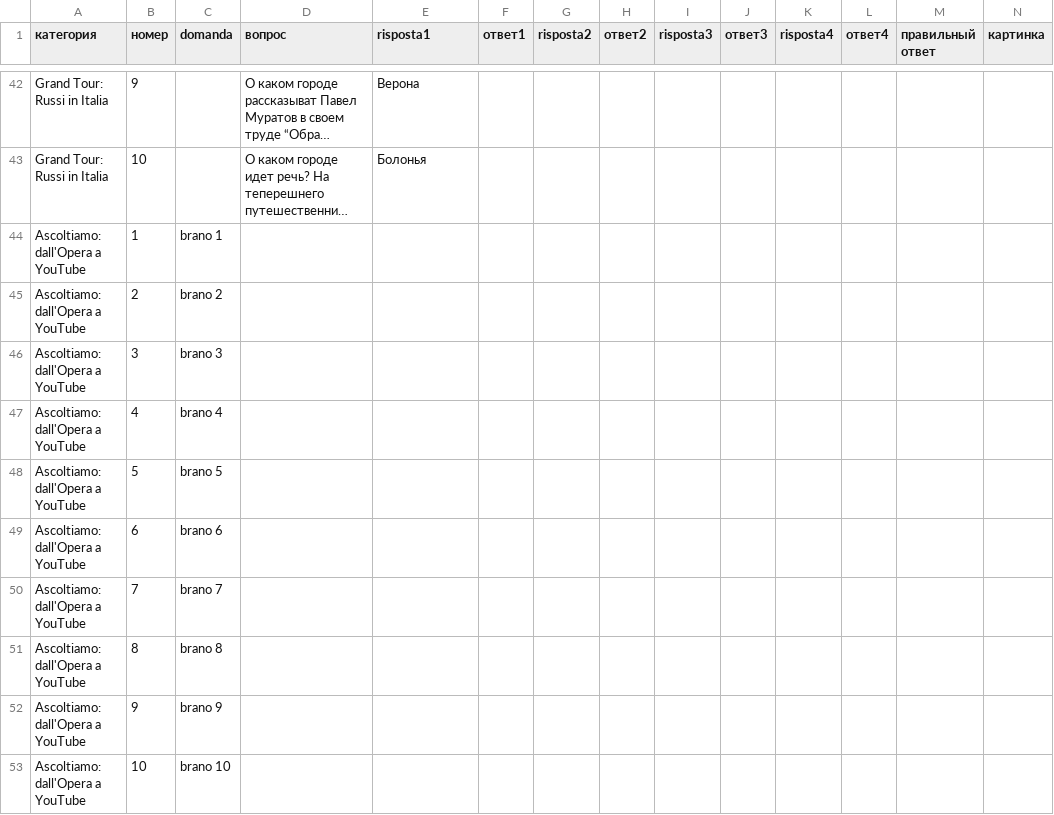
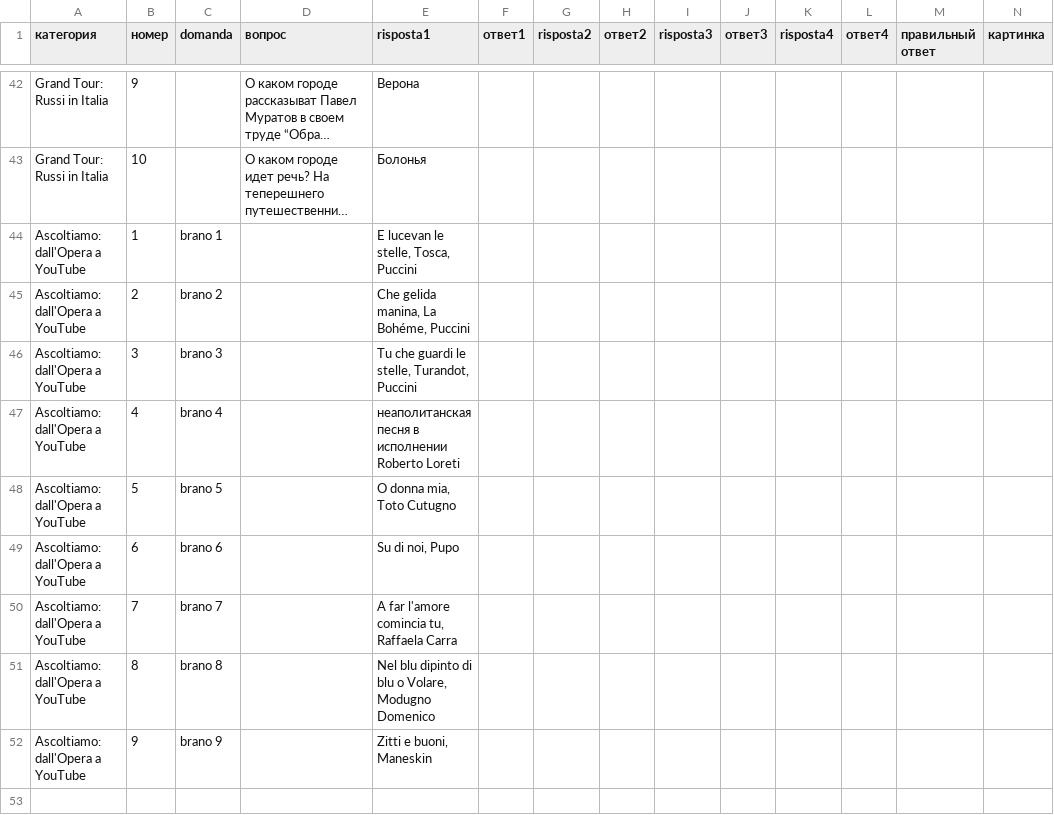
Before and after one commit to kseniia-dim/kseniia-dim.github.io, a CSV file: quiz/list.csv, drawn as a sheet; only a part is shown, gaps mark what is left out; long unchanged cells end in …; the diff names each change by its address in the sheet, - before the commit and + after, or states it on an @@ line.

Commit message:
quiz update 3

```diff
--- a/quiz/list.csv
+++ b/quiz/list.csv
-E44 (risposta1): (empty)
+E44 (risposta1): E lucevan le stelle, Tosca, Puccini
-E45 (risposta1): (empty)
+E45 (risposta1): Che gelida manina, La Bohéme, Puccini
-E46 (risposta1): (empty)
+E46 (risposta1): Tu che guardi le stelle, Turandot, Puccini
-E47 (risposta1): (empty)
+E47 (risposta1): неаполитанская песня в исполнении Roberto Loreti
-E48 (risposta1): (empty)
+E48 (risposta1): O donna mia, Toto Cutugno
-E49 (risposta1): (empty)
+E49 (risposta1): Su di noi, Pupo
-E50 (risposta1): (empty)
+E50 (risposta1): A far l'amore comincia tu, Raffaela Carra
-E51 (risposta1): (empty)
+E51 (risposta1): Nel blu dipinto di blu o Volare, Modugno Domenico
-E52 (risposta1): (empty)
+E52 (risposta1): Zitti e buoni, Maneskin
-row 53: Ascoltiamo: dall'Opera a YouTube | 10 | brano 10
```
